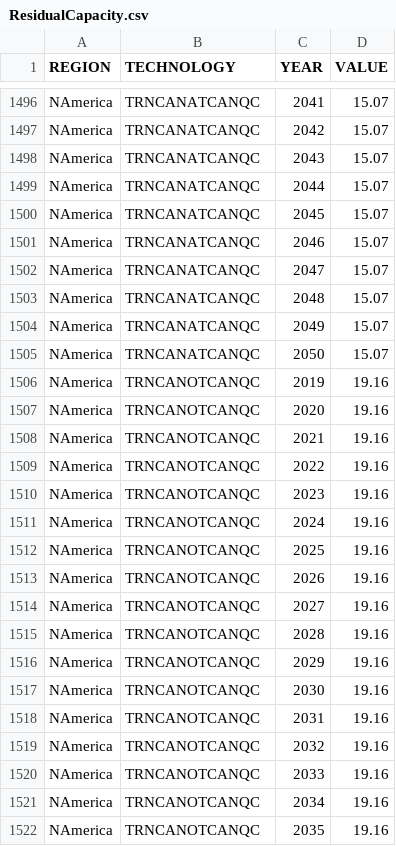
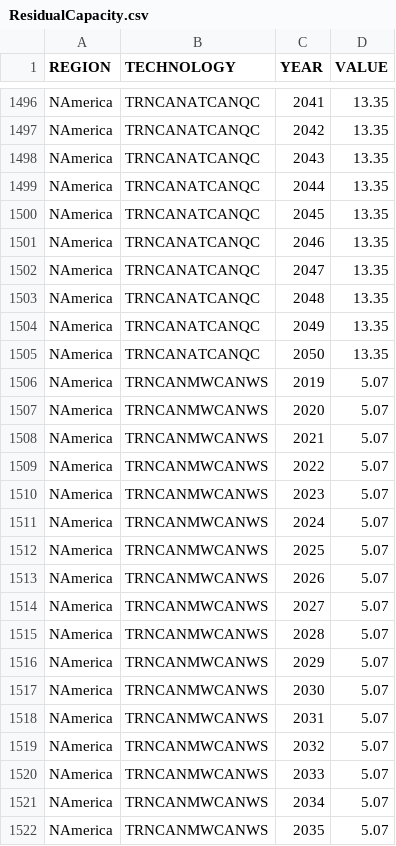
Before and after one commit to DeltaE/Canada-U.S.-ElecTrade, a CSV file: src/data/Canada/ResidualCapacity.csv, drawn as a sheet; only a part is shown, gaps mark what is left out; the diff covers the shown part only; the diff names each change by its address in the sheet, - before the commit and + after, or states it on an @@ line.

```diff
--- a/src/data/Canada/ResidualCapacity.csv
+++ b/src/data/Canada/ResidualCapacity.csv
-D1496:D1505 (VALUE): 15.07
+D1496:D1505 (VALUE): 13.35
-B1506:B1522 (TECHNOLOGY): TRNCANOTCANQC
+B1506:B1522 (TECHNOLOGY): TRNCANMWCANWS
-D1506:D1522 (VALUE): 19.16
+D1506:D1522 (VALUE): 5.07
```
Also changed, not shown: 148 edited cells elsewhere in this file, dataSources/USA_Trade.csv, src/data/CapitalCost.csv, 35 other files.
